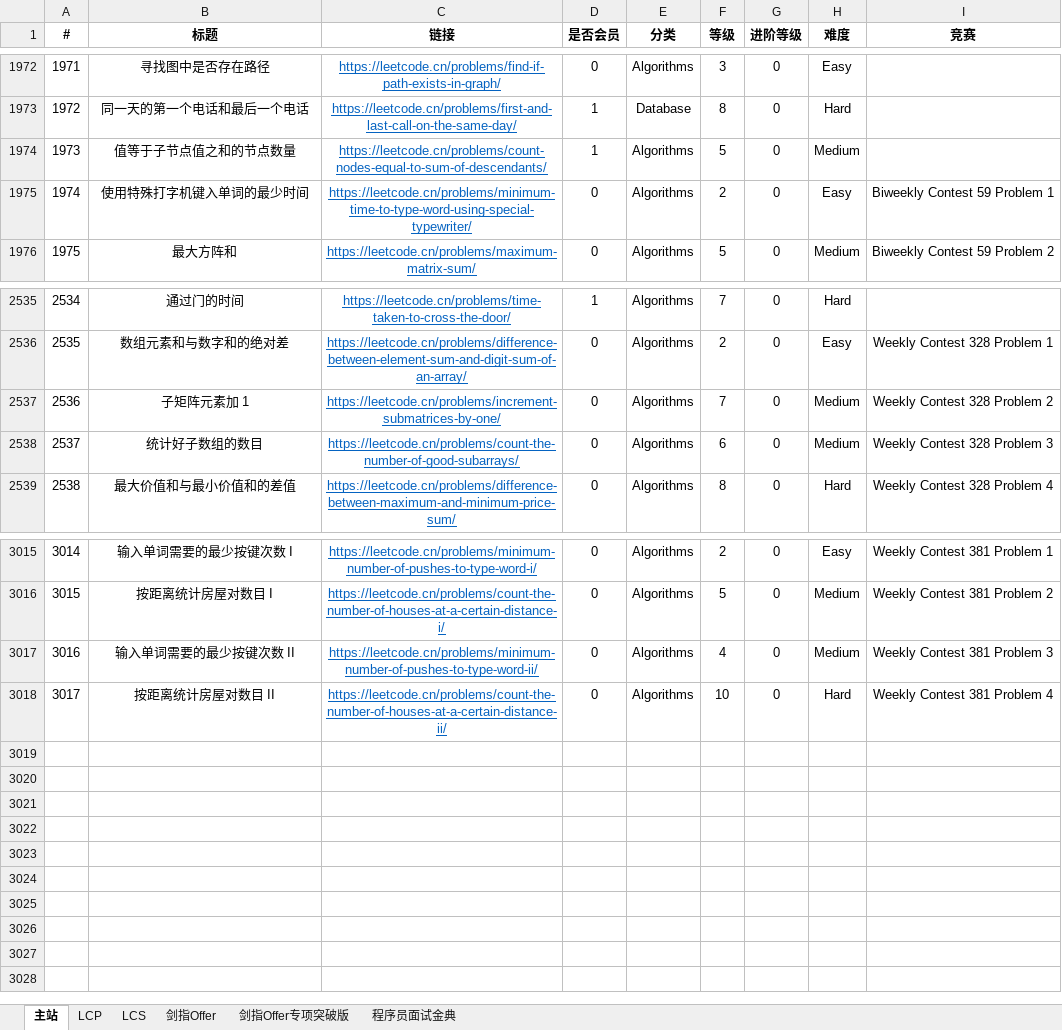
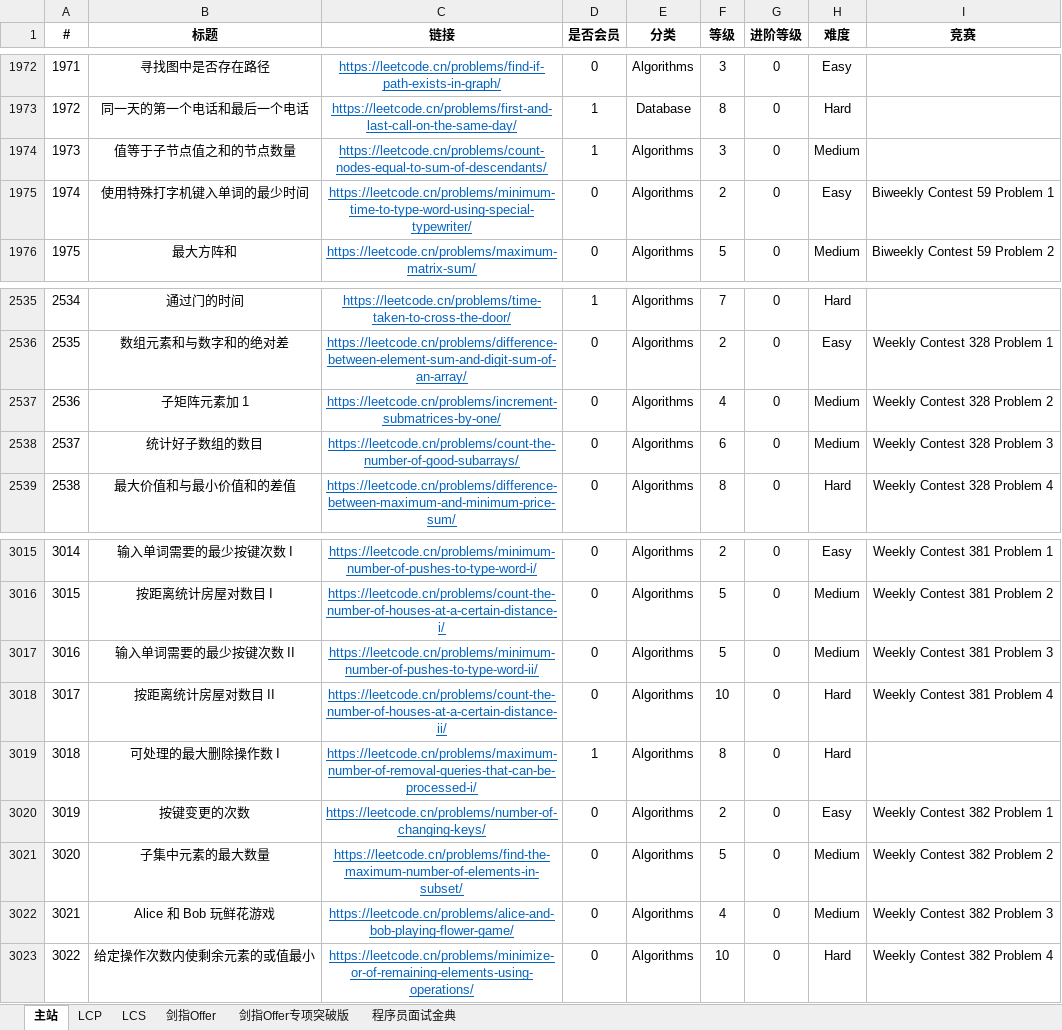
Before and after one commit to stormsunshine/LeetCode-Levels, an Excel workbook: LeetCode Levels.xlsx, sheet 主站, drawn as a sheet; only a part is shown, gaps mark what is left out; values as stored, in another font and other column widths than the file's, no borders; conditional formats not drawn; the diff names each change by its address in the sheet, - before the commit and + after, or states it on an @@ line.

Commit message:
Update levels

```diff
--- a/LeetCode Levels.xlsx (sheet 主站)
+++ b/LeetCode Levels.xlsx (sheet 主站)
-F1974 (等级): 5
+F1974 (等级): 3
-F2537 (等级): 7
+F2537 (等级): 4
-F3017 (等级): 4
+F3017 (等级): 5
+row 3019: 3018 | 可处理的最大删除操作数 I | https://leetcode.cn/problems/maximum-number-of-removal-queries-that-can-be-processed-i/ | 1 | Algorithms | 8 | 0 | Hard
+row 3020: 3019 | 按键变更的次数 | https://leetcode.cn/problems/number-of-changing-keys/ | 0 | Algorithms | 2 | 0 | Easy | Weekly Contest 382 Problem 1
+row 3021: 3020 | 子集中元素的最大数量 | https://leetcode.cn/problems/find-the-maximum-number-of-elements-in-subset/ | 0 | Algorithms | 5 | 0 | Medium | Weekly Contest 382 Problem 2
+row 3022: 3021 | Alice 和 Bob 玩鲜花游戏 | https://leetcode.cn/problems/alice-and-bob-playing-flower-game/ | 0 | Algorithms | 4 | 0 | Medium | Weekly Contest 382 Problem 3
+row 3023: 3022 | 给定操作次数内使剩余元素的或值最小 | https://leetcode.cn/problems/minimize-or-of-remaining-elements-using-operations/ | 0 | Algorithms | 10 | 0 | Hard | Weekly Contest 382 Problem 4
```
